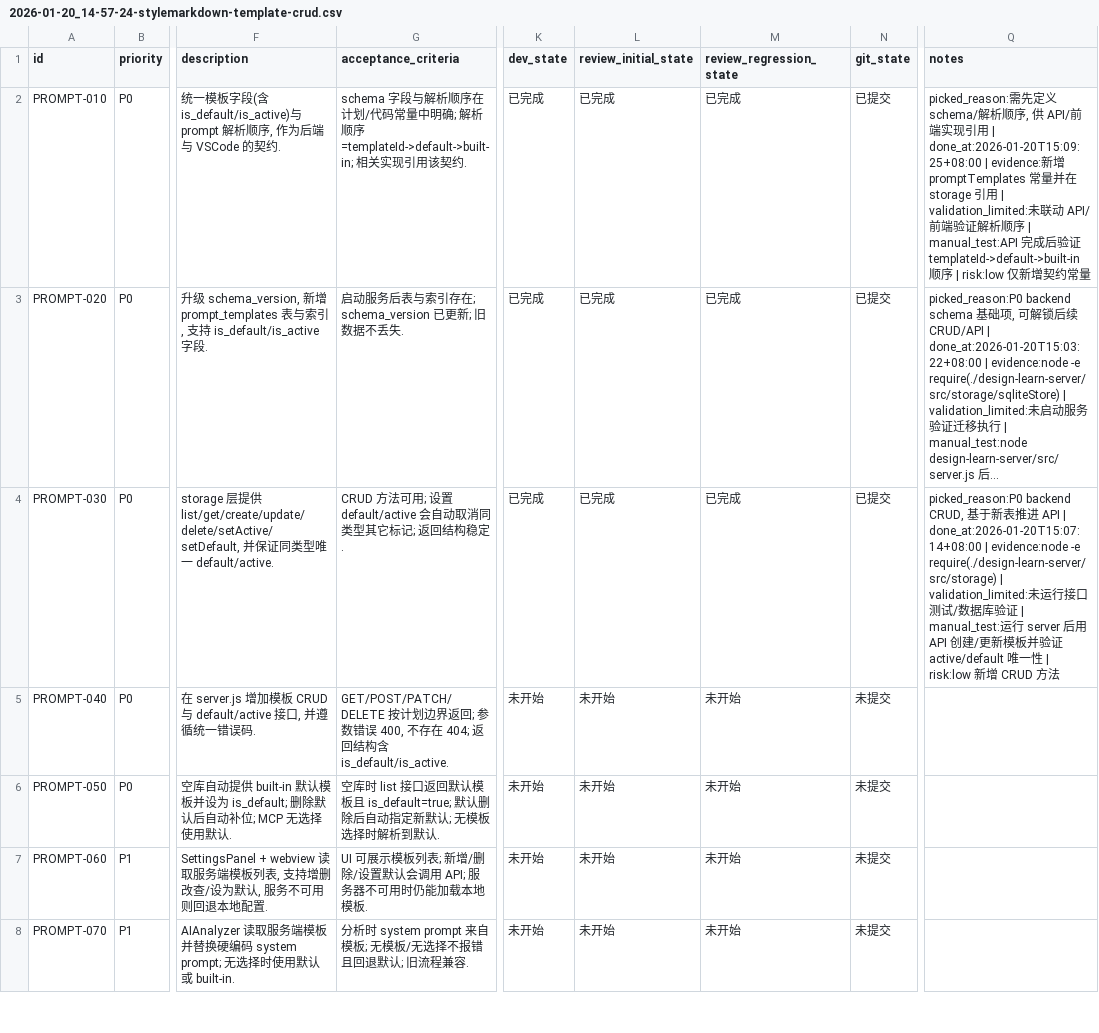
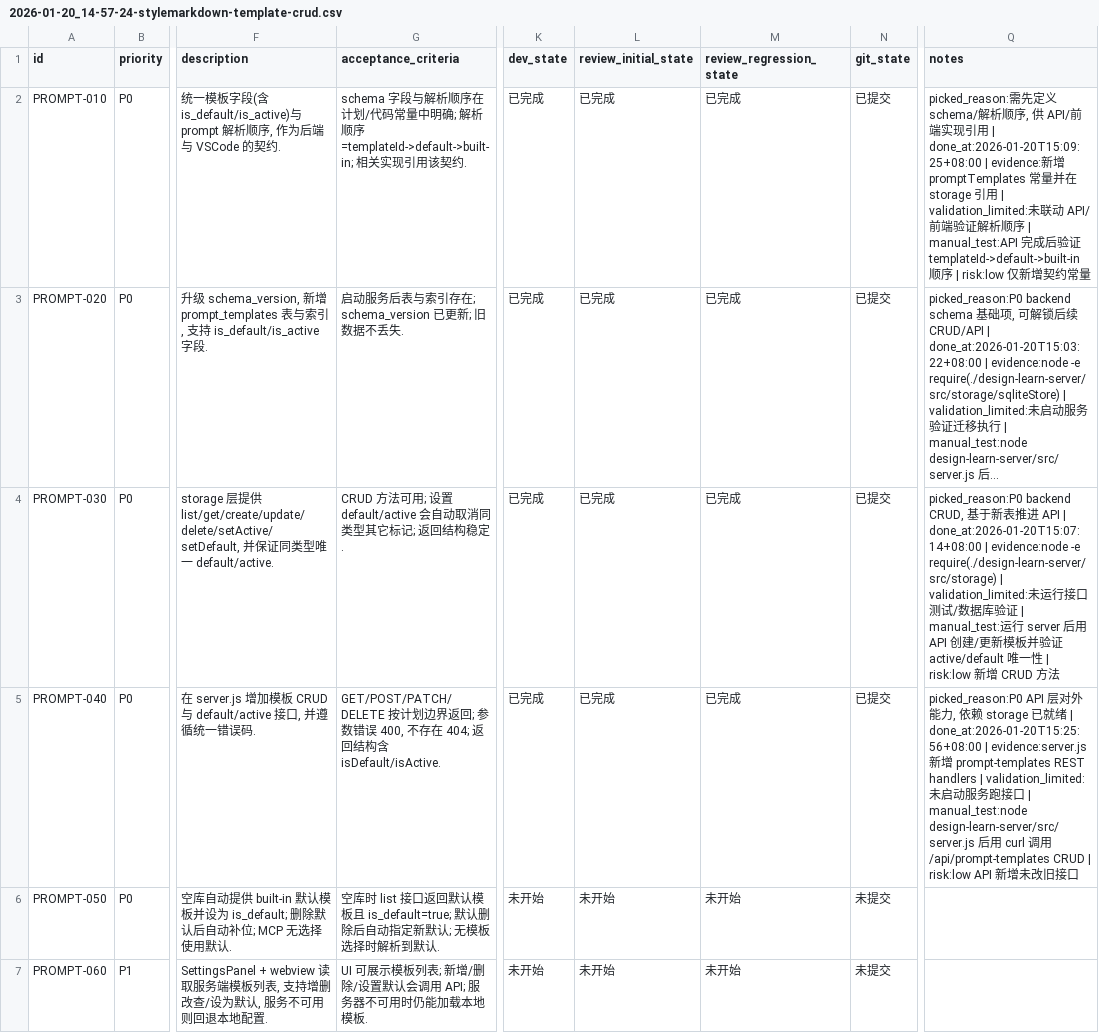
Before and after one commit to GalaxyXieyu/Design-Learn, a CSV file: issues/2026-01-20_14-57-24-stylemarkdown-template-crud.csv, drawn as a sheet; only a part is shown, gaps mark what is left out; the shorter side is filled out with more unchanged rows; long unchanged cells end in …; the diff names each change by its address in the sheet, - before the commit and + after, or states it on an @@ line.

Commit message:
[PROMPT-040] 提示词模板 REST API

```diff
--- a/issues/2026-01-20_14-57-24-stylemarkdown-template-crud.csv
+++ b/issues/2026-01-20_14-57-24-stylemarkdown-template-crud.csv
-G5 (acceptance_criteria): …含 is_default/is_active.
+G5 (acceptance_criteria): …含 isDefault/isActive.
-K5 (dev_state): 未开始
+K5 (dev_state): 已完成
-L5 (review_initial_state): 未开始
+L5 (review_initial_state): 已完成
-M5 (review_regression_state): 未开始
+M5 (review_regression_state): 已完成
-N5 (git_state): 未提交
+N5 (git_state): 已提交
-Q5 (notes): (empty)
+Q5 (notes): picked_reason:P0 API 层对外能力, 依赖 storage 已就绪 | done_at:2026-01-20T15:25:56+08:00 | evidence:server.js 新增 prompt-templates REST handlers | validation_limited:未启动服务跑接口 | manual_test:node design-learn-server/src/server.js 后用 curl 调用 /api/prompt-templates CRUD | risk:low API 新增未改旧接口
```
Also changed, not shown: 1 other file.
